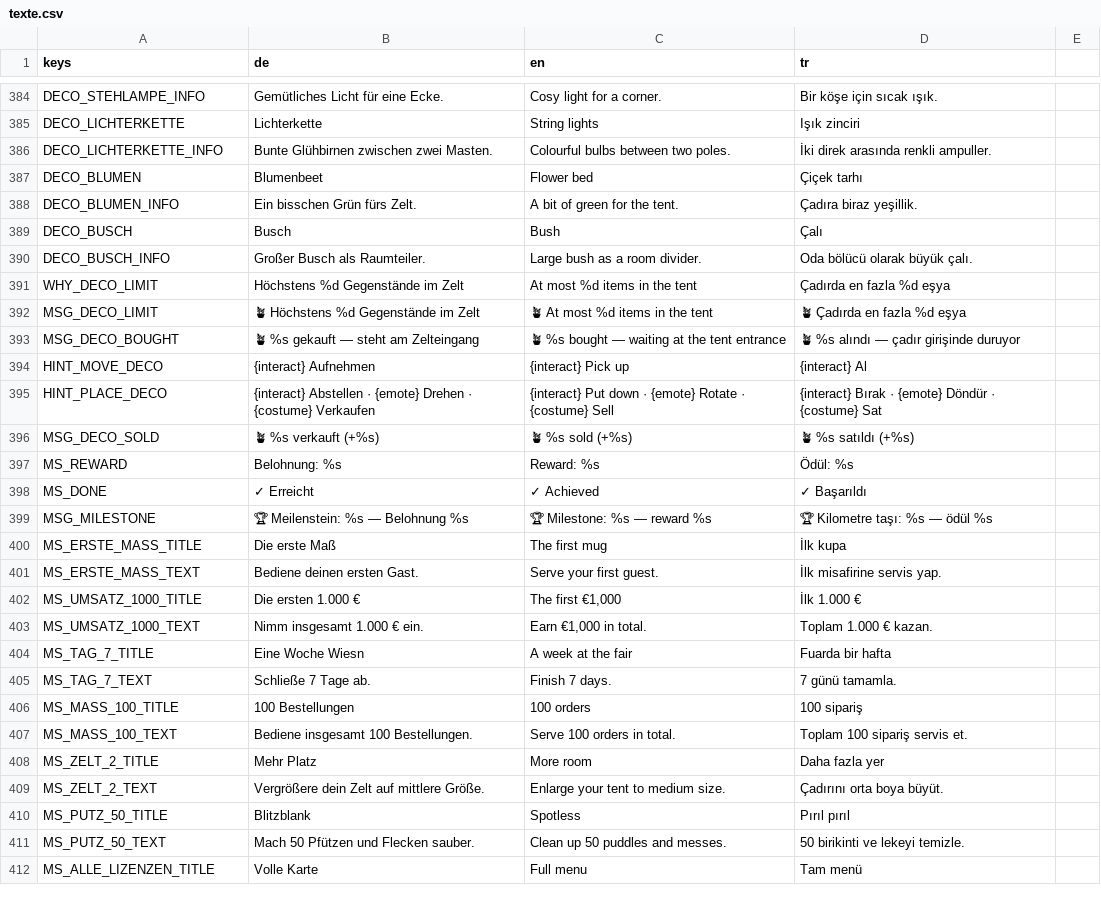
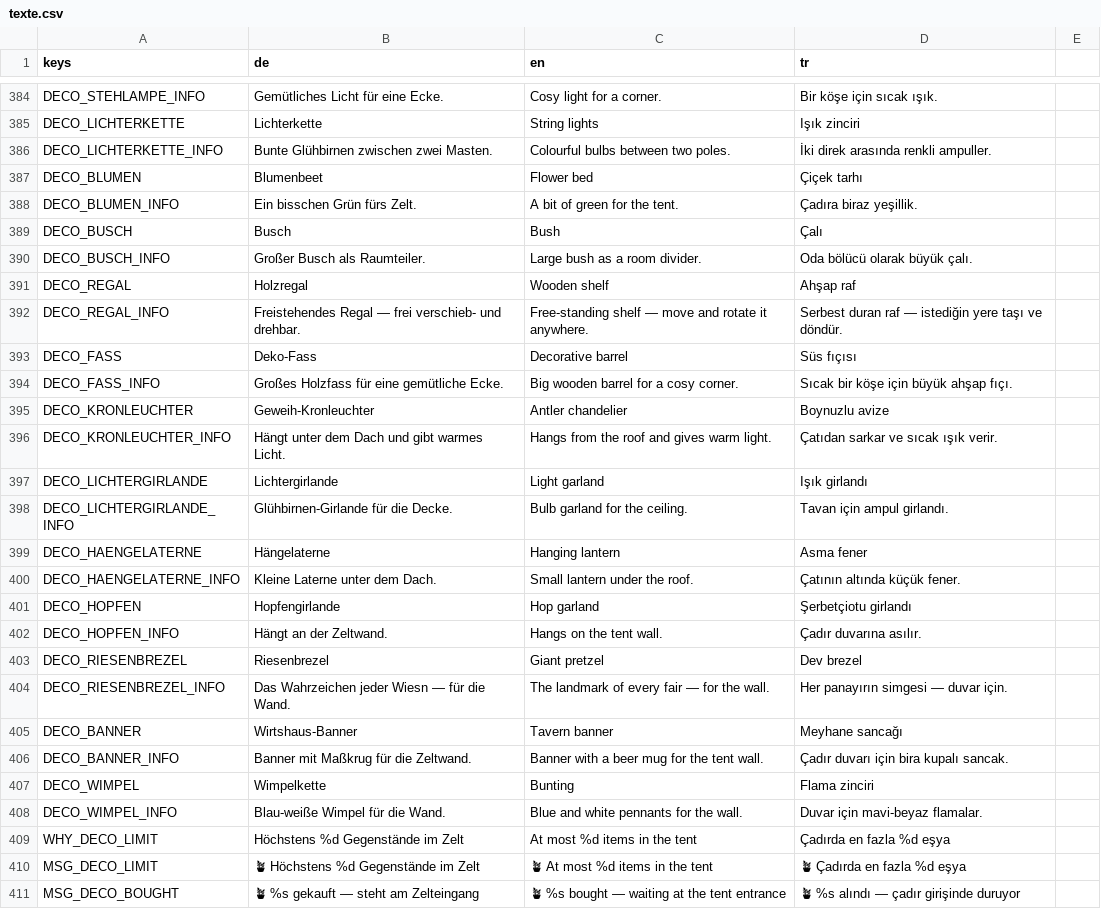
Before and after one commit to sysexperts/oktoberfest, a CSV file: locale/texte.csv, drawn as a sheet; only a part is shown, gaps mark what is left out; the shorter side is filled out with more unchanged rows; the diff names each change by its address in the sheet, - before the commit and + after, or states it on an @@ line.

```diff
--- a/locale/texte.csv
+++ b/locale/texte.csv
+row 391: DECO_REGAL | Holzregal | Wooden shelf | Ahşap raf
+row 392: DECO_REGAL_INFO | Freistehendes Regal — frei verschieb- und drehbar. | Free-standing shelf — move and rotate it anywhere. | Serbest duran raf — istediğin yere taşı ve döndür.
+row 393: DECO_FASS | Deko-Fass | Decorative barrel | Süs fıçısı
+row 394: DECO_FASS_INFO | Großes Holzfass für eine gemütliche Ecke. | Big wooden barrel for a cosy corner. | Sıcak bir köşe için büyük ahşap fıçı.
+row 395: DECO_KRONLEUCHTER | Geweih-Kronleuchter | Antler chandelier | Boynuzlu avize
+row 396: DECO_KRONLEUCHTER_INFO | Hängt unter dem Dach und gibt warmes Licht. | Hangs from the roof and gives warm light. | Çatıdan sarkar ve sıcak ışık verir.
+row 397: DECO_LICHTERGIRLANDE | Lichtergirlande | Light garland | Işık girlandı
+row 398: DECO_LICHTERGIRLANDE_INFO | Glühbirnen-Girlande für die Decke. | Bulb garland for the ceiling. | Tavan için ampul girlandı.
+row 399: DECO_HAENGELATERNE | Hängelaterne | Hanging lantern | Asma fener
+row 400: DECO_HAENGELATERNE_INFO | Kleine Laterne unter dem Dach. | Small lantern under the roof. | Çatının altında küçük fener.
+row 401: DECO_HOPFEN | Hopfengirlande | Hop garland | Şerbetçiotu girlandı
+row 402: DECO_HOPFEN_INFO | Hängt an der Zeltwand. | Hangs on the tent wall. | Çadır duvarına asılır.
+row 403: DECO_RIESENBREZEL | Riesenbrezel | Giant pretzel | Dev brezel
+row 404: DECO_RIESENBREZEL_INFO | Das Wahrzeichen jeder Wiesn — für die Wand. | The landmark of every fair — for the wall. | Her panayırın simgesi — duvar için.
+row 405: DECO_BANNER | Wirtshaus-Banner | Tavern banner | Meyhane sancağı
+row 406: DECO_BANNER_INFO | Banner mit Maßkrug für die Zeltwand. | Banner with a beer mug for the tent wall. | Çadır duvarı için bira kupalı sancak.
+row 407: DECO_WIMPEL | Wimpelkette | Bunting | Flama zinciri
+row 408: DECO_WIMPEL_INFO | Blau-weiße Wimpel für die Wand. | Blue and white pennants for the wall. | Duvar için mavi-beyaz flamalar.
```
Also changed, not shown: 19 other files.
